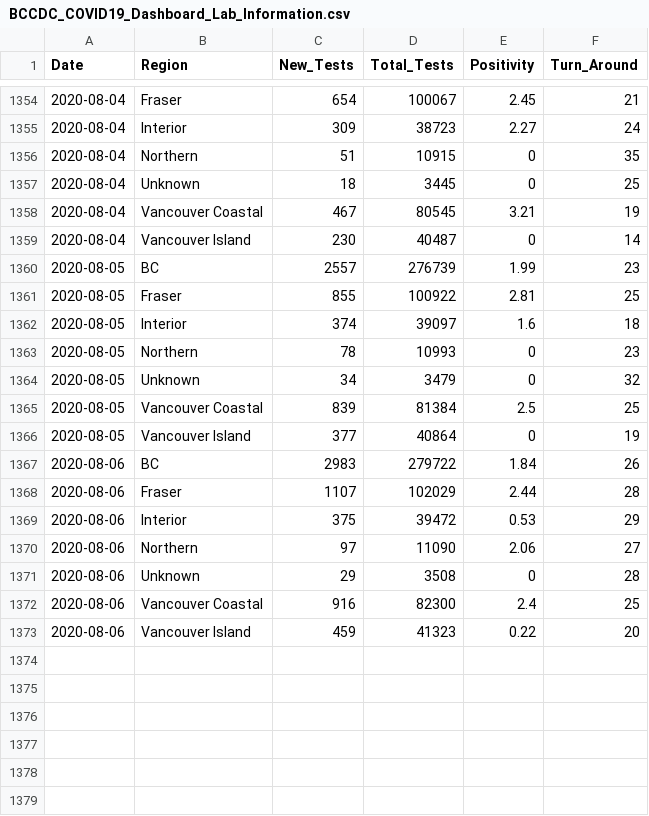
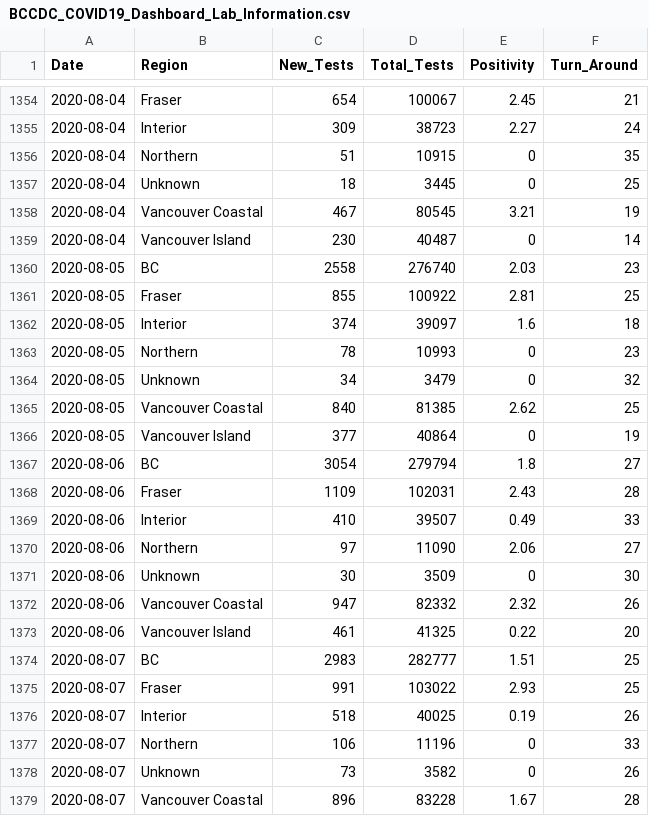
Before and after one commit to linpf/covid19-bc-vis, a CSV file: data/BCCDC_COVID19_Dashboard_Lab_Information.csv, drawn as a sheet; only a part is shown, gaps mark what is left out; the diff covers the shown part only.

```diff
--- a/data/BCCDC_COVID19_Dashboard_Lab_Information.csv
+++ b/data/BCCDC_COVID19_Dashboard_Lab_Information.csv
@@ -1359,3 +1359,3 @@
 2020-08-04,"Vancouver Island",230,40487,0,14
-2020-08-05,"BC",2557,276739,1.99,23
+2020-08-05,"BC",2558,276740,2.03,23
 2020-08-05,"Fraser",855,100922,2.81,25
@@ -1364,10 +1364,16 @@
 2020-08-05,"Unknown",34,3479,0,32
-2020-08-05,"Vancouver Coastal",839,81384,2.5,25
+2020-08-05,"Vancouver Coastal",840,81385,2.62,25
 2020-08-05,"Vancouver Island",377,40864,0,19
-2020-08-06,"BC",2983,279722,1.84,26
-2020-08-06,"Fraser",1107,102029,2.44,28
-2020-08-06,"Interior",375,39472,0.53,29
+2020-08-06,"BC",3054,279794,1.8,27
+2020-08-06,"Fraser",1109,102031,2.43,28
+2020-08-06,"Interior",410,39507,0.49,33
 2020-08-06,"Northern",97,11090,2.06,27
-2020-08-06,"Unknown",29,3508,0,28
-2020-08-06,"Vancouver Coastal",916,82300,2.4,25
-2020-08-06,"Vancouver Island",459,41323,0.22,20
+2020-08-06,"Unknown",30,3509,0,30
+2020-08-06,"Vancouver Coastal",947,82332,2.32,26
+2020-08-06,"Vancouver Island",461,41325,0.22,20
+2020-08-07,"BC",2983,282777,1.51,25
+2020-08-07,"Fraser",991,103022,2.93,25
+2020-08-07,"Interior",518,40025,0.19,26
+2020-08-07,"Northern",106,11196,0,33
+2020-08-07,"Unknown",73,3582,0,26
+2020-08-07,"Vancouver Coastal",896,83228,1.67,28
```
Also changed, not shown: 15 added rows elsewhere in this file, data/Covid19Canada/timeseries_hr/mortality_timeseries_hr.csv, data/Covid19Canada/timeseries_prov/mortality_timeseries_prov.csv, 3 other files.
